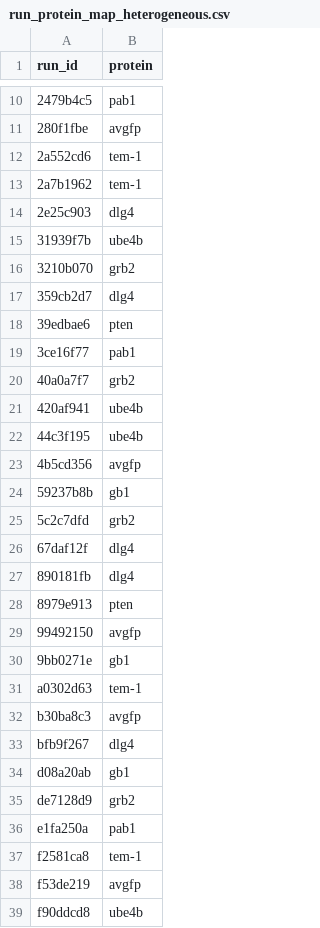
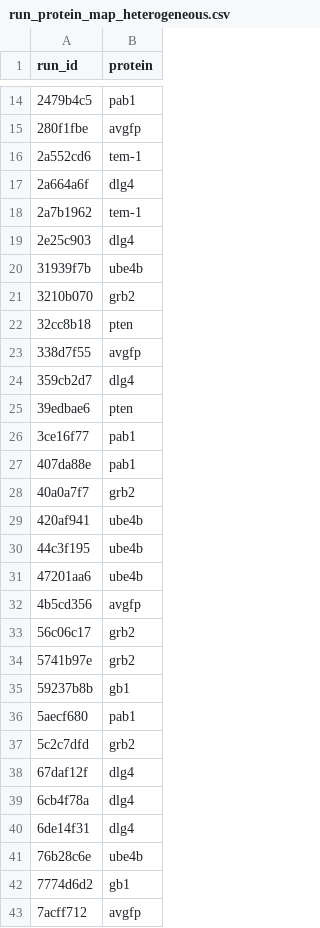
Before and after one commit to iross/single_protein_training_dashboard, a CSV file: data/run_protein_map_heterogeneous.csv, drawn as a sheet; only a part is shown, gaps mark what is left out; the shorter side is filled out with more unchanged rows; the diff covers the shown part only.

```diff
--- a/data/run_protein_map_heterogeneous.csv
+++ b/data/run_protein_map_heterogeneous.csv
@@ -12,2 +16,3 @@ run_id,protein
 2a552cd6,tem-1
+2a664a6f,dlg4
 2a7b1962,tem-1
@@ -16,2 +21,4 @@ run_id,protein
 3210b070,grb2
+32cc8b18,pten
+338d7f55,avgfp
 359cb2d7,dlg4
@@ -19,2 +26,3 @@ run_id,protein
 3ce16f77,pab1
+407da88e,pab1
 40a0a7f7,grb2
@@ -22,5 +30,14 @@ run_id,protein
 44c3f195,ube4b
+47201aa6,ube4b
 4b5cd356,avgfp
+56c06c17,grb2
+5741b97e,grb2
 59237b8b,gb1
+5aecf680,pab1
 5c2c7dfd,grb2
 67daf12f,dlg4
+6cb4f78a,dlg4
+6de14f31,dlg4
+76b28c6e,ube4b
+7774d6d2,gb1
+7acff712,avgfp
```
Also changed, not shown: 27 added rows elsewhere in this file, data/run_protein_map_device_constrained.csv, 7 other files.
